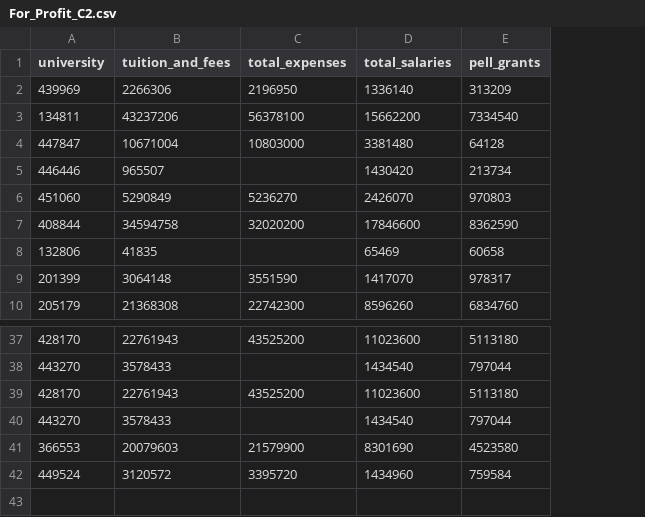
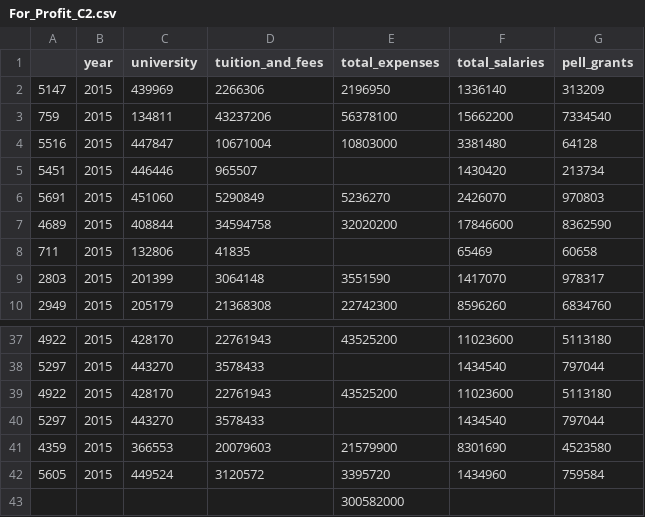
Before and after one commit to TBernard97/MA_440_Project, a CSV file: Data/For_Profit_C2.csv, drawn as a sheet; only a part is shown, gaps mark what is left out; the diff names each change by its address in the sheet, - before the commit and + after, or states it on an @@ line.

Commit message:
For_Profit_C2.csv added

```diff
--- a/Data/For_Profit_C2.csv
+++ b/Data/For_Profit_C2.csv
+column A, rows 2-10: 5147 | 759 | 5516 | 5451 | 5691 | 4689 | 711 | 2803 | 2949; rows 37-42: 4922 | 5297 | 4922 | 5297 | 4359 | 5605
+column B (year), rows 2-10: all 2015; rows 37-42: all 2015
+row 43:  |  |  |  | 300582000
```
Also changed, not shown: 3 other files.
